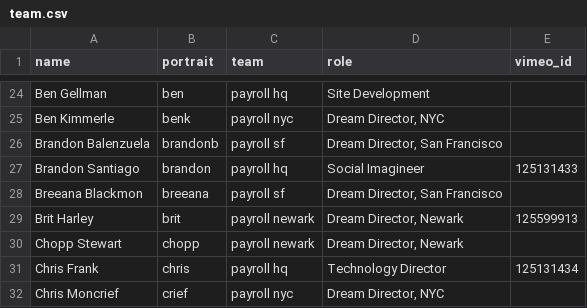
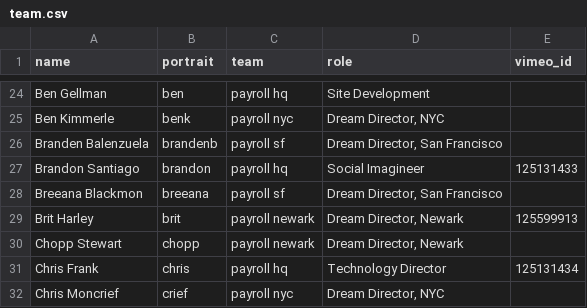
Before and after one commit to futureproject/futureproject.github.com, a CSV file: _data/team.csv, drawn as a sheet; only a part is shown, gaps mark what is left out.

Commit message:
branden's name fixed

```diff
--- a/_data/team.csv
+++ b/_data/team.csv
@@ -25,3 +25,3 @@ Ben Gellman,ben,payroll hq,"Site Development ",
 Ben Kimmerle,benk,payroll nyc,"Dream Director, NYC ",
-Brandon Balenzuela,brandonb,payroll sf,"Dream Director, San Francisco",
+Branden Balenzuela,brandenb,payroll sf,"Dream Director, San Francisco",
 Brandon Santiago,brandon,payroll hq,"Social Imagineer ",125131433
```
